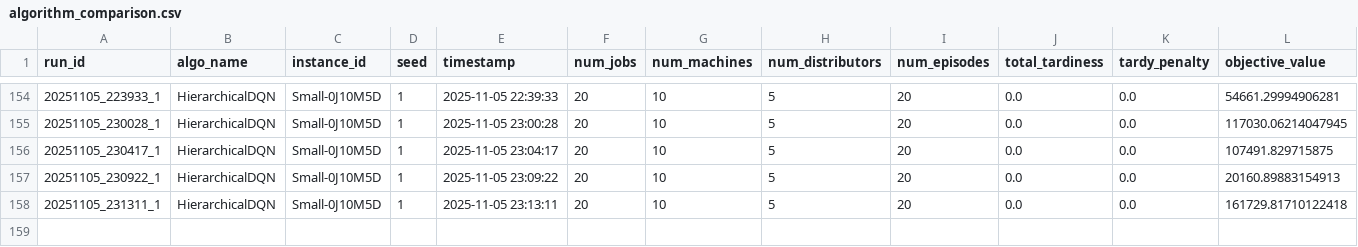
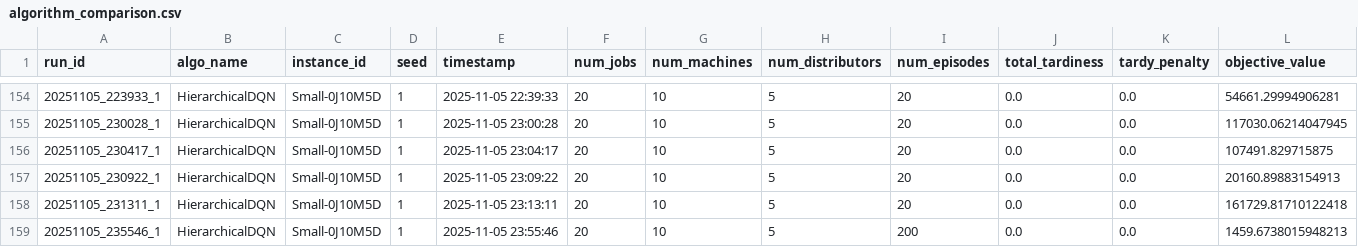
Before and after one commit to siwenLiu67/strongCat, a CSV file: results/algorithm_comparison.csv, drawn as a sheet; only a part is shown, gaps mark what is left out; rows hold the shown columns only; the diff names each change by its address in the sheet, - before the commit and + after, or states it on an @@ line.

```diff
--- a/results/algorithm_comparison.csv
+++ b/results/algorithm_comparison.csv
+row 159: 20251105_235546_1 | HierarchicalDQN | Small-0J10M5D | 1 | 2025-11-05 23:55:46 | 20 | 10 | 5 | 200 | 0.0 | 0.0 | 1459.6738015948213
```
Also changed, not shown: 2 other files.
